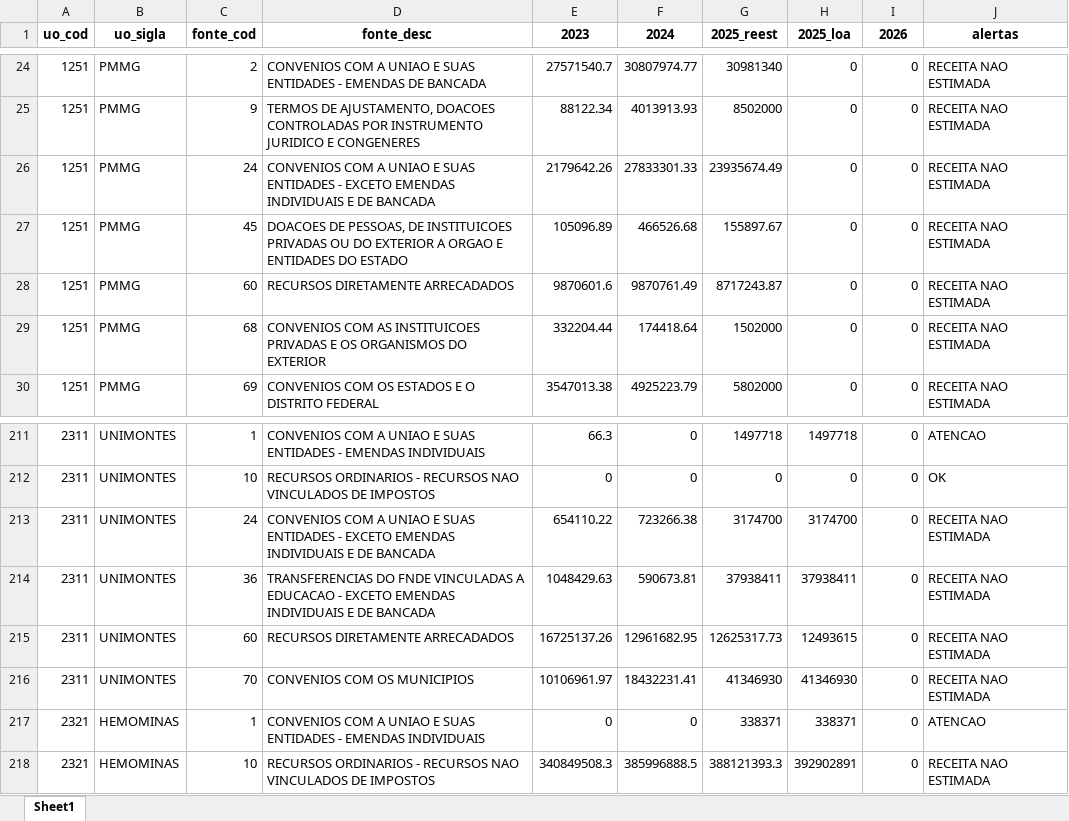
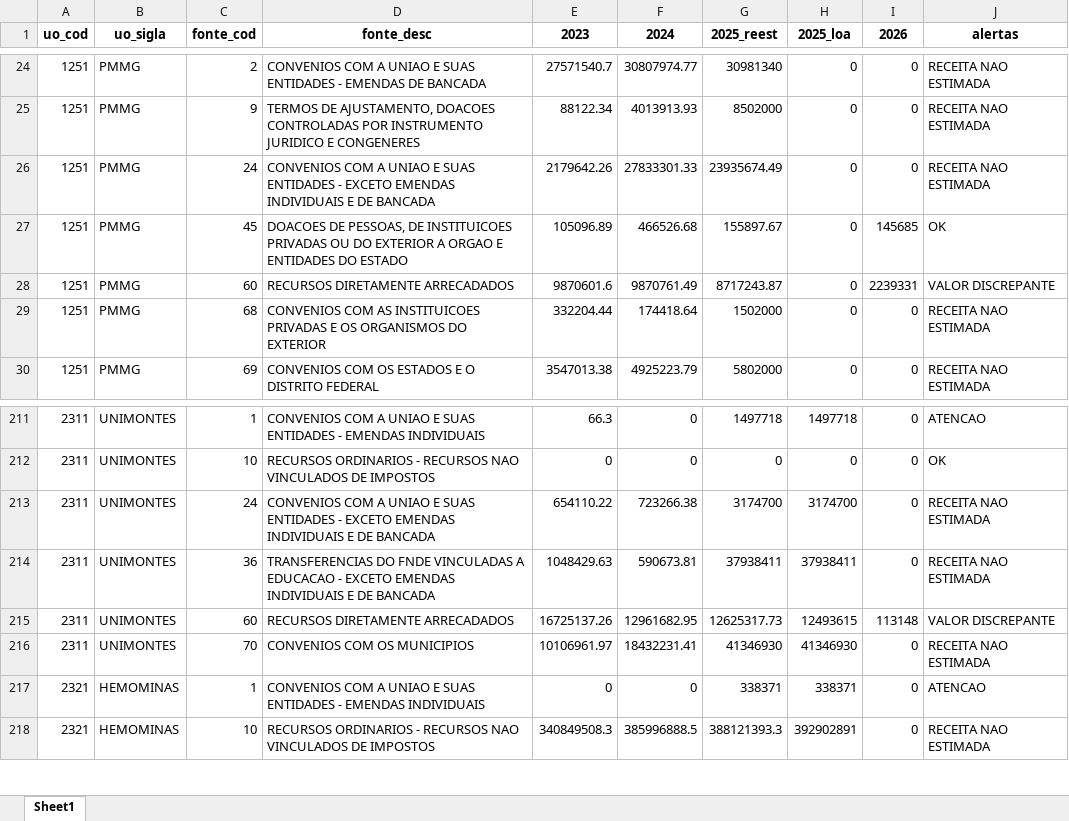
Before and after one commit to splor-mg/painel-ldo, an Excel workbook: data/fonte_analise.xlsx, sheet Sheet1, drawn as a sheet; only a part is shown, gaps mark what is left out; values as stored, in another font and other column widths than the file's, no borders; the diff names each change by its address in the sheet, - before the commit and + after, or states it on an @@ line.

```diff
--- a/data/fonte_analise.xlsx (sheet Sheet1)
+++ b/data/fonte_analise.xlsx (sheet Sheet1)
-I27 (2026): 0
+I27 (2026): 145685
-J27 (alertas): RECEITA NAO ESTIMADA
+J27 (alertas): OK
-I28 (2026): 0
+I28 (2026): 2239331
-J28 (alertas): RECEITA NAO ESTIMADA
+J28 (alertas): VALOR DISCREPANTE
-I215 (2026): 0
+I215 (2026): 113148
-J215 (alertas): RECEITA NAO ESTIMADA
+J215 (alertas): VALOR DISCREPANTE
```
Also changed, not shown: data/receita_analise.xlsx, 2 other files.
